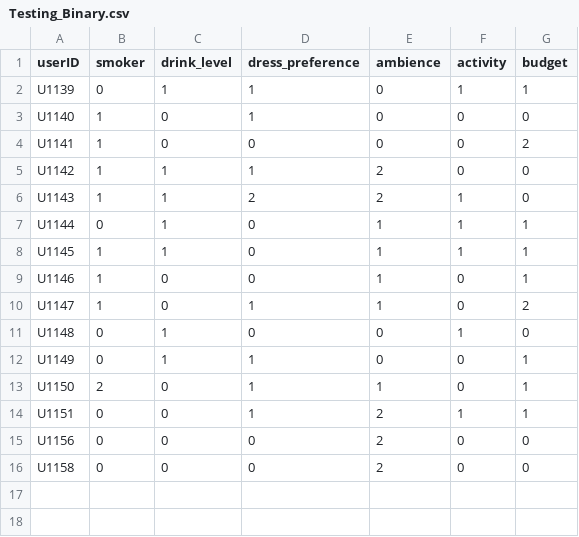
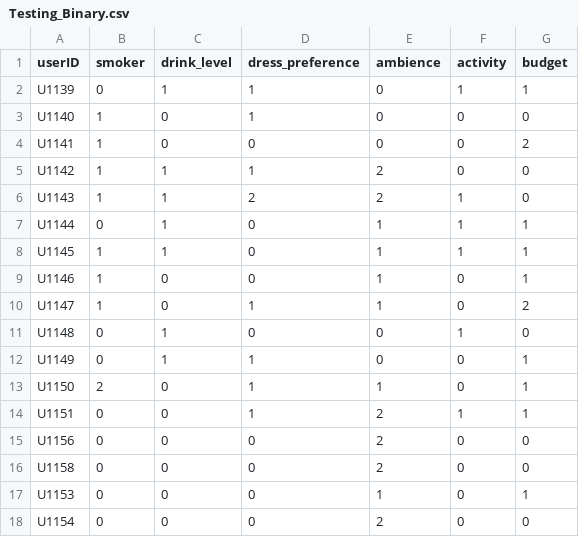
Before and after one commit to mohammedjasam/Cognitive-Recommender, a CSV file: Python-Script/Recommender/Testing_Binary.csv, drawn as a sheet.

```diff
--- a/Python-Script/Recommender/Testing_Binary.csv
+++ b/Python-Script/Recommender/Testing_Binary.csv
@@ -16 +16,3 @@ U1156,0,0,0,2,0,0
 U1158,0,0,0,2,0,0
+U1153,0,0,0,1,0,1
+U1154,0,0,0,2,0,0
```
Also changed, not shown: 3 other files.
